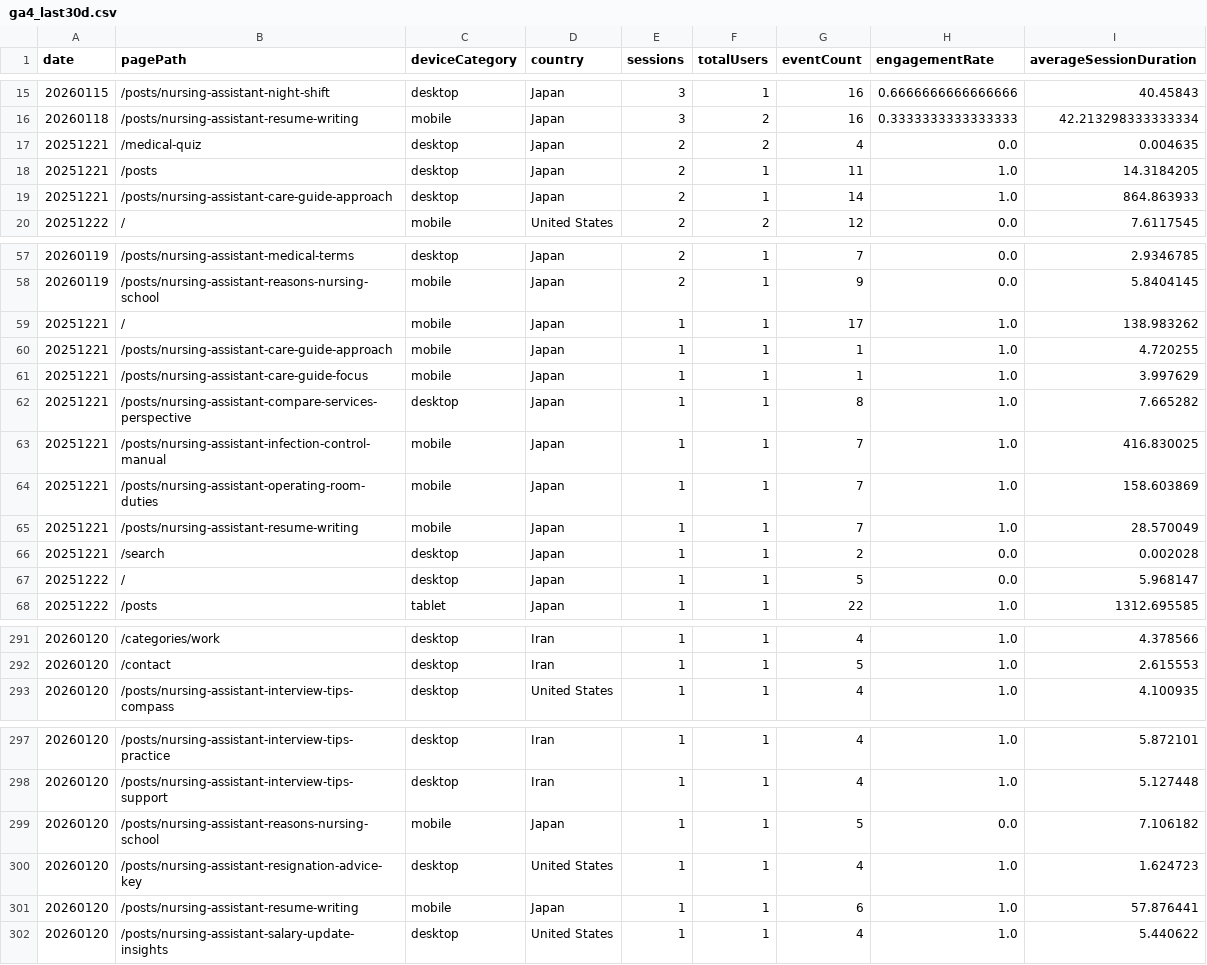
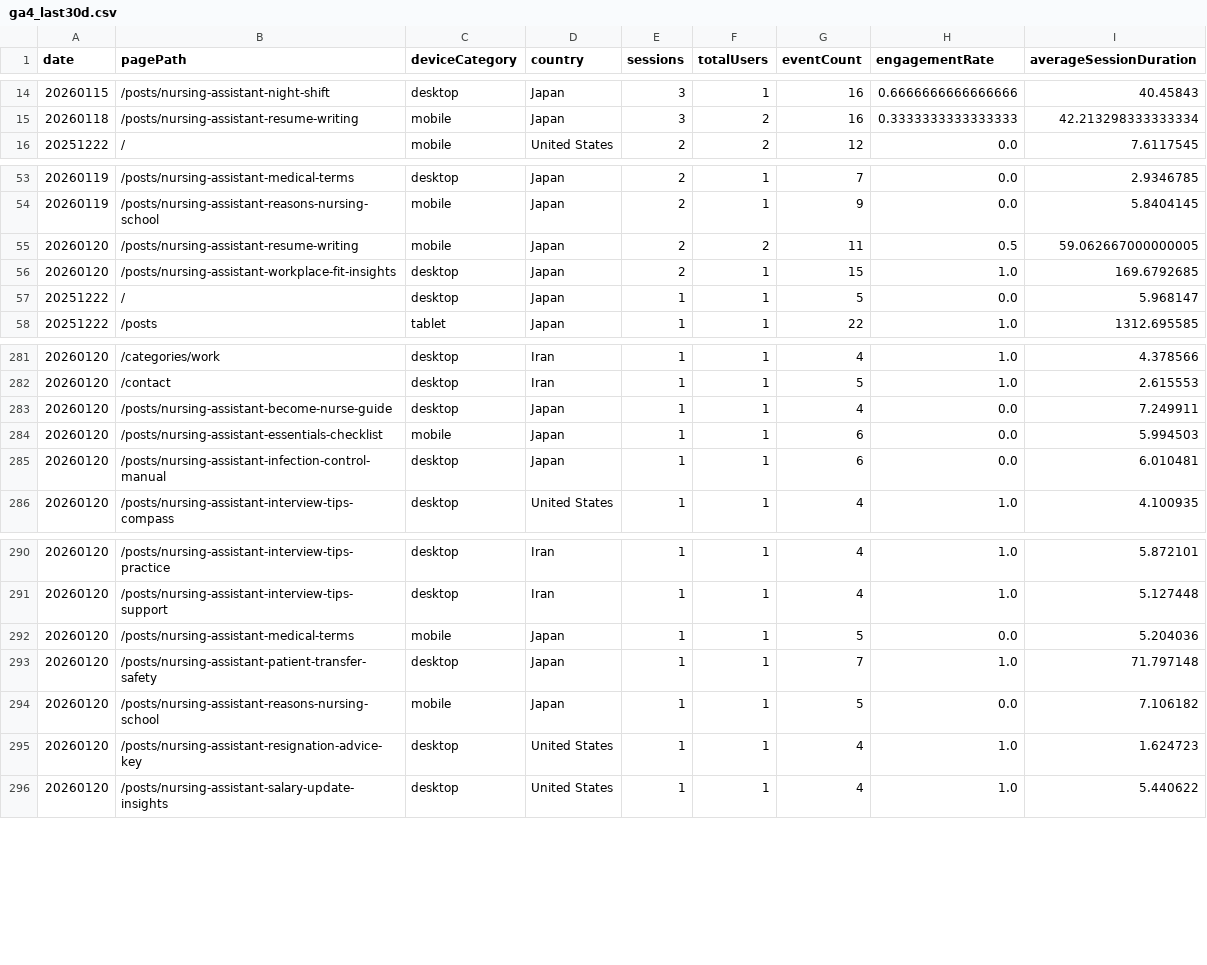
Before and after one commit to sasayosh1/prorenata, a CSV file: data/ga4_last30d.csv, drawn as a sheet; only a part is shown, gaps mark what is left out; removed rows and columns are numbered as before the commit, all else as after; the diff covers the shown part only; the diff names each change by its address in the sheet, - before the commit and + after, or states it on an @@ line.

```diff
--- a/data/ga4_last30d.csv
+++ b/data/ga4_last30d.csv
-row 17: 20251221 | /medical-quiz | desktop | Japan | 2 | 2 | 4 | 0.0 | 0.004635
-row 18: 20251221 | /posts | desktop | Japan | 2 | 1 | 11 | 1.0 | 14.3184205
-row 19: 20251221 | /posts/nursing-assistant-care-guide-approach | desktop | Japan | 2 | 1 | 14 | 1.0 | 864.863933
-row 59: 20251221 | / | mobile | Japan | 1 | 1 | 17 | 1.0 | 138.983262
-row 60: 20251221 | /posts/nursing-assistant-care-guide-approach | mobile | Japan | 1 | 1 | 1 | 1.0 | 4.720255
-row 61: 20251221 | /posts/nursing-assistant-care-guide-focus | mobile | Japan | 1 | 1 | 1 | 1.0 | 3.997629
-row 62: 20251221 | /posts/nursing-assistant-compare-services-perspective | desktop | Japan | 1 | 1 | 8 | 1.0 | 7.665282
-row 63: 20251221 | /posts/nursing-assistant-infection-control-manual | mobile | Japan | 1 | 1 | 7 | 1.0 | 416.830025
-row 64: 20251221 | /posts/nursing-assistant-operating-room-duties | mobile | Japan | 1 | 1 | 7 | 1.0 | 158.603869
-row 65: 20251221 | /posts/nursing-assistant-resume-writing | mobile | Japan | 1 | 1 | 7 | 1.0 | 28.570049
-row 66: 20251221 | /search | desktop | Japan | 1 | 1 | 2 | 0.0 | 0.002028
+row 55: 20260120 | /posts/nursing-assistant-resume-writing | mobile | Japan | 2 | 2 | 11 | 0.5 | 59.062667000000005
+row 56: 20260120 | /posts/nursing-assistant-workplace-fit-insights | desktop | Japan | 2 | 1 | 15 | 1.0 | 169.6792685
+row 283: 20260120 | /posts/nursing-assistant-become-nurse-guide | desktop | Japan | 1 | 1 | 4 | 0.0 | 7.249911
+row 284: 20260120 | /posts/nursing-assistant-essentials-checklist | mobile | Japan | 1 | 1 | 6 | 0.0 | 5.994503
+row 285: 20260120 | /posts/nursing-assistant-infection-control-manual | desktop | Japan | 1 | 1 | 6 | 0.0 | 6.010481
+row 292: 20260120 | /posts/nursing-assistant-medical-terms | mobile | Japan | 1 | 1 | 5 | 0.0 | 5.204036
+row 293: 20260120 | /posts/nursing-assistant-patient-transfer-safety | desktop | Japan | 1 | 1 | 7 | 1.0 | 71.797148
-row 301: 20260120 | /posts/nursing-assistant-resume-writing | mobile | Japan | 1 | 1 | 6 | 1.0 | 57.876441
```
Also changed, not shown: 1 added row and 1 removed row elsewhere in this file, data/gsc_last30d.csv, 1 other file.
